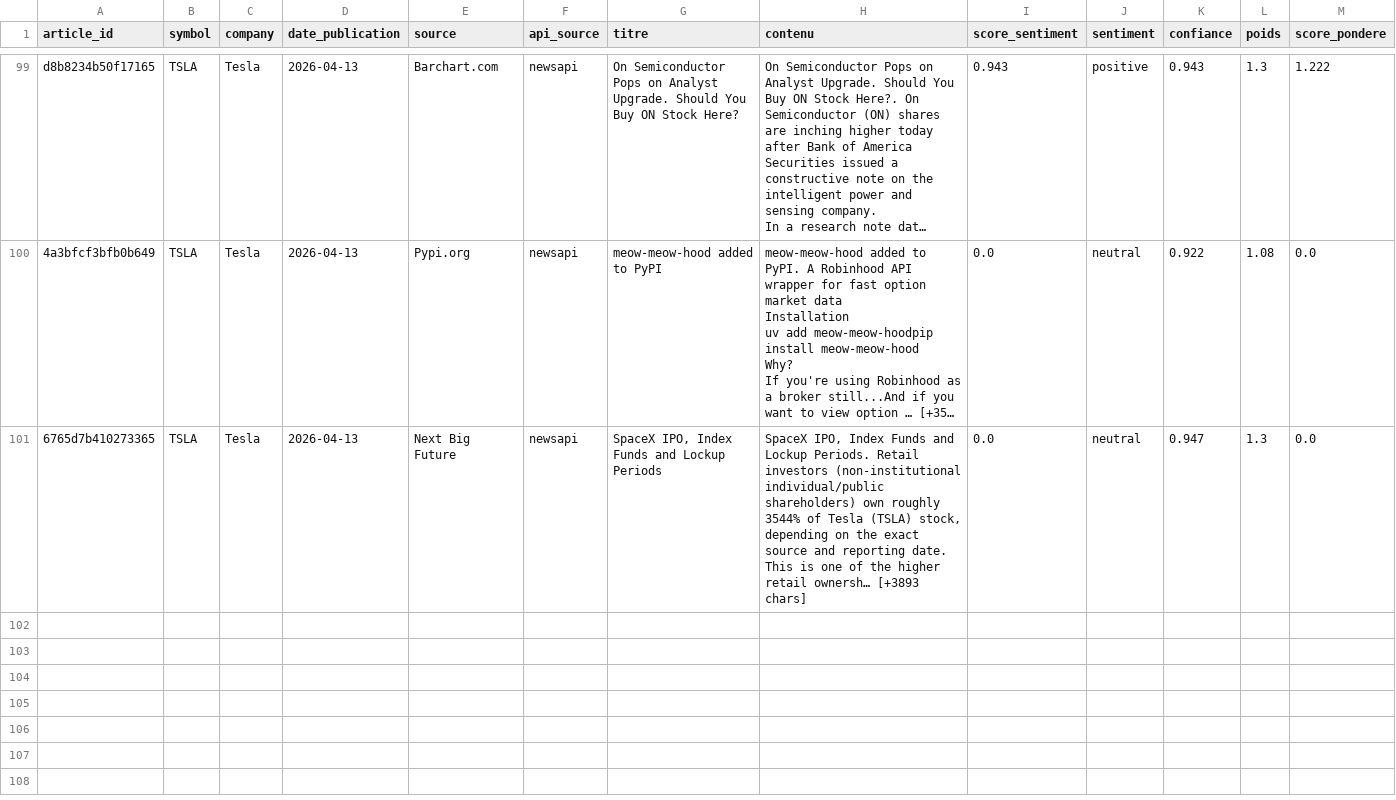
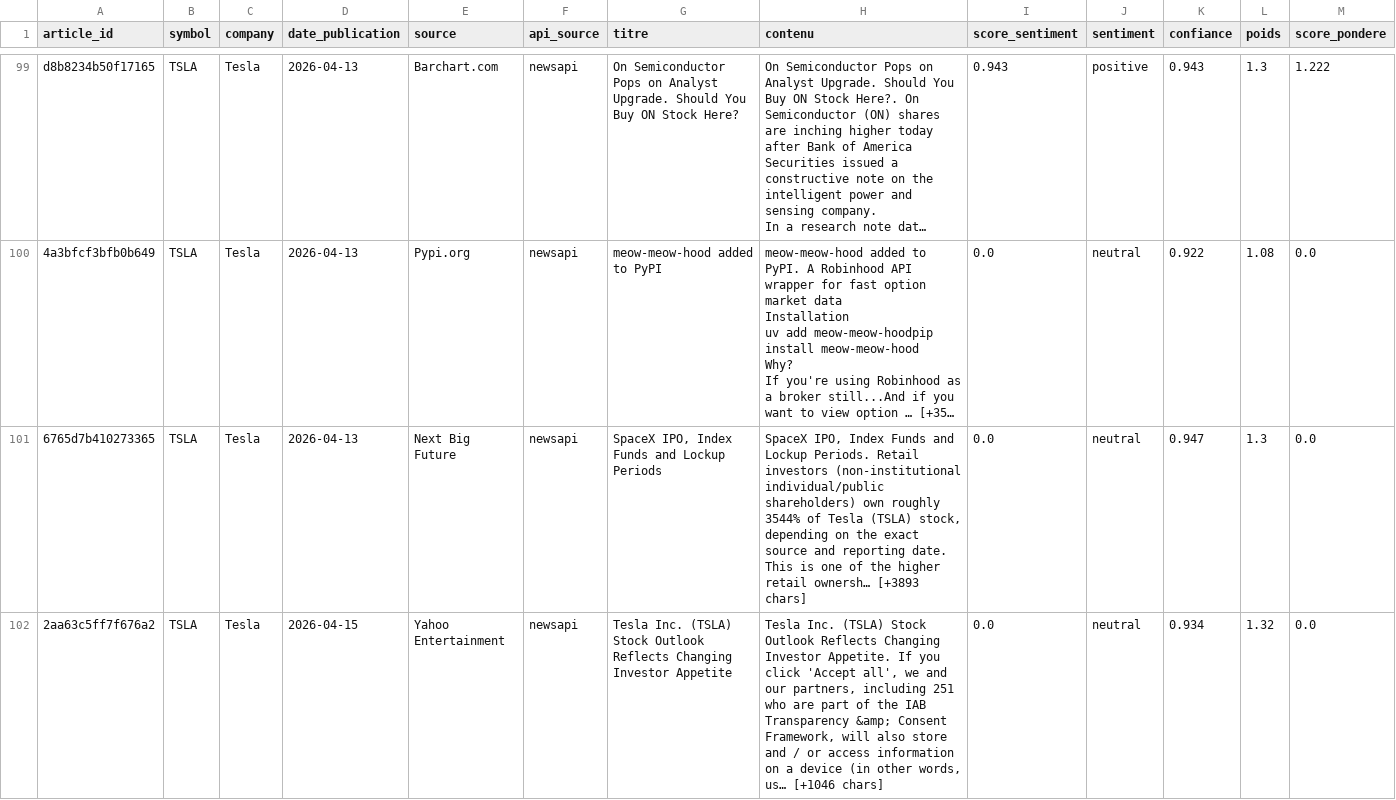
Before and after one commit to adam-hassen/stock-auto-update, a CSV file: data/articles_sentiment/TSLA.csv, drawn as a sheet; only a part is shown, gaps mark what is left out; long unchanged cells end in …; rows hold the shown columns only; the diff covers the shown part only; the diff names each change by its address in the sheet, - before the commit and + after, or states it on an @@ line.

```diff
--- a/data/articles_sentiment/TSLA.csv
+++ b/data/articles_sentiment/TSLA.csv
+row 102: 2aa63c5ff7f676a2 | TSLA | Tesla | 2026-04-15 | Yahoo Entertainment | newsapi | Tesla Inc. (TSLA) Stock Outlook Reflects Changing Investor Appetite | Tesla Inc. (TSLA) Stock Outlook Reflects Changing Investor Appetite. If you click 'Accept all', we and our partners, including 251 who are part of the IAB Transparency &amp; Consent Framework, will also store and / or access information on a device (in other words, us… [+1046 chars] | 0.0 | neutral | 0.934 | 1.32 | 0.0
```
Also changed, not shown: 3 added rows elsewhere in this file, data/articles_sentiment/AAPL.csv, data/articles_sentiment/AMZN.csv, 13 other files.
